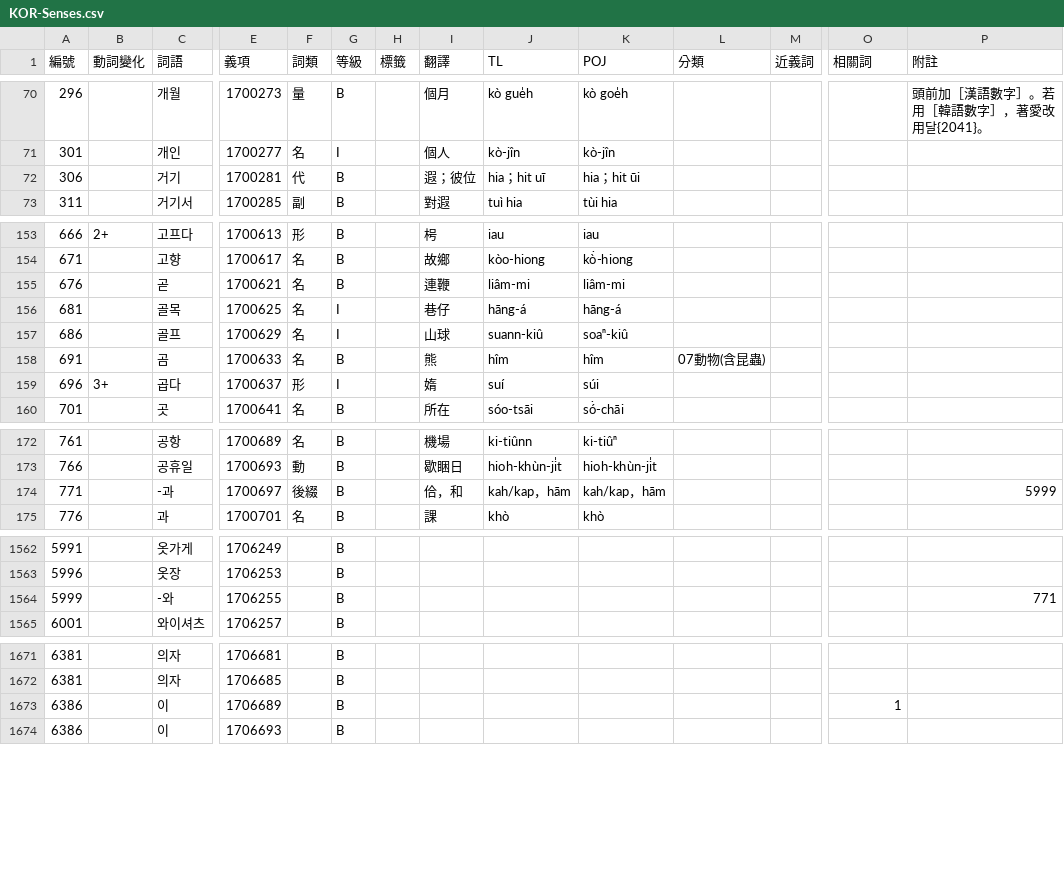
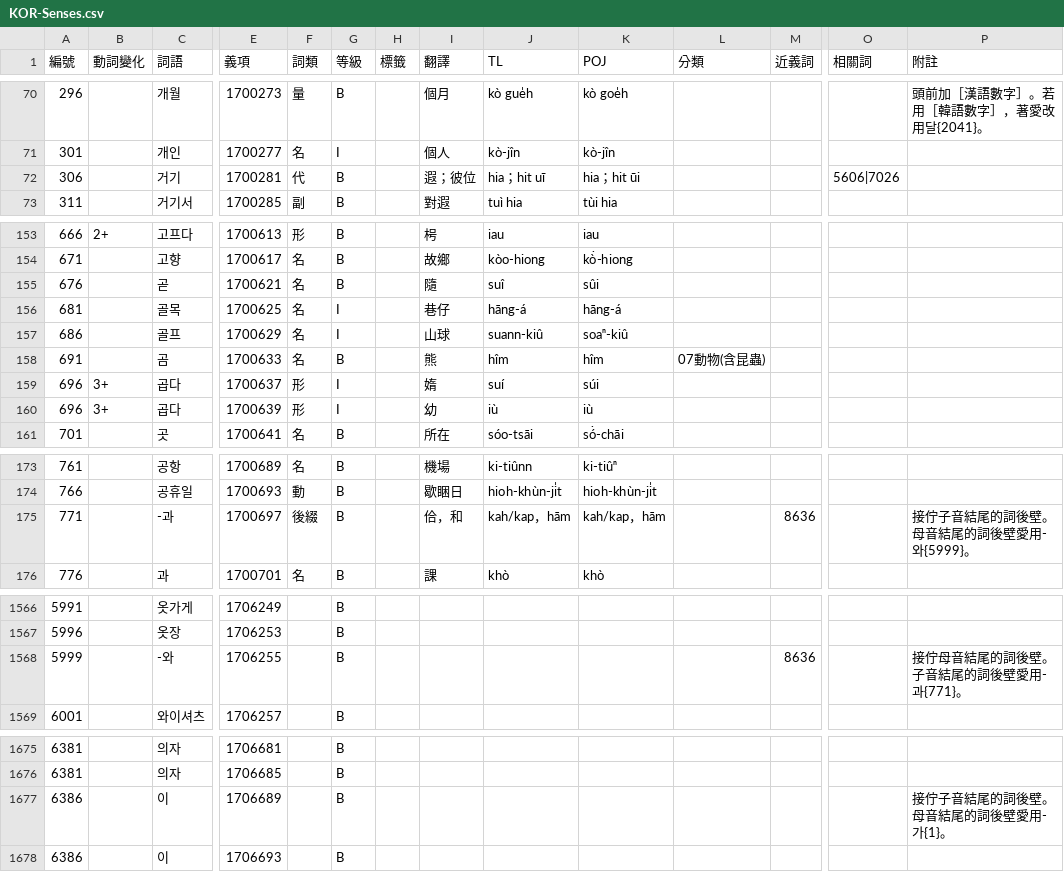
Before and after one commit to haiangdict/HLDKor, a CSV file: data/KOR-Senses.csv, drawn as a sheet; only a part is shown, gaps mark what is left out; addresses are those after the commit; rows hold the shown columns only; the diff covers the shown part only; the diff names each change by its address in the sheet, - before the commit and + after, or states it on an @@ line.

```diff
--- a/data/KOR-Senses.csv
+++ b/data/KOR-Senses.csv
-O72 (相關詞): (empty)
+O72 (相關詞): 5606|7026
-I155 (翻譯): 連鞭
+I155 (翻譯): 隨
-J155 (TL): liâm-mi
+J155 (TL): suî
-K155 (POJ): liâm-mi
+K155 (POJ): sûi
+row 160: 696 | 3+ | 곱다 | 1700639 | 形 | I |  | 幼 | iù | iù
-M175 (近義詞): (empty)
+M175 (近義詞): 8636
-P175 (附註): 5999
+P175 (附註): 接佇子音結尾的詞後壁。母音結尾的詞後壁愛用-와{5999}。
-M1568 (近義詞): (empty)
+M1568 (近義詞): 8636
-P1568 (附註): 771
+P1568 (附註): 接佇母音結尾的詞後壁。子音結尾的詞後壁愛用-과{771}。
-O1677 (相關詞): 1
+O1677 (相關詞): (empty)
-P1677 (附註): (empty)
+P1677 (附註): 接佇子音結尾的詞後壁。母音結尾的詞後壁愛用-가{1}。
```
Also changed, not shown: 4 added rows, 1 removed row and 33 edited cells elsewhere in this file, data/KOR-Lemmata.csv, 1 other file.
